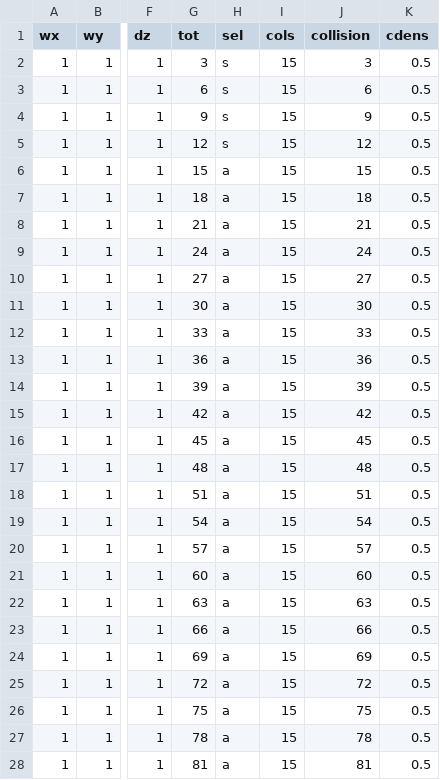
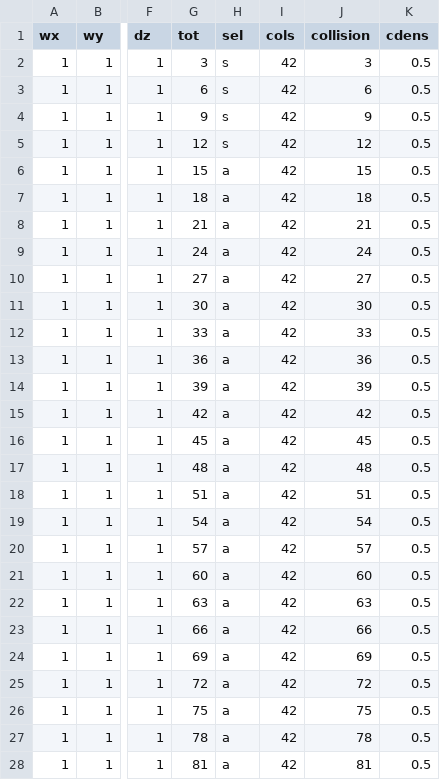
Before and after one commit to fieldparticle/FPIBGData, a CSV file: ParticleSelectionsDUP.csv, drawn as a sheet; only a part is shown, gaps mark what is left out; the diff covers the shown part only; the diff names each change by its address in the sheet, - before the commit and + after, or states it on an @@ line.

Commit message:
Updated data source files

```diff
--- a/ParticleSelectionsDUP.csv
+++ b/ParticleSelectionsDUP.csv
-I2:I28 (cols): 15
+I2:I28 (cols): 42
```
Also changed, not shown: 8 edited cells elsewhere in this file, 7 other files.
